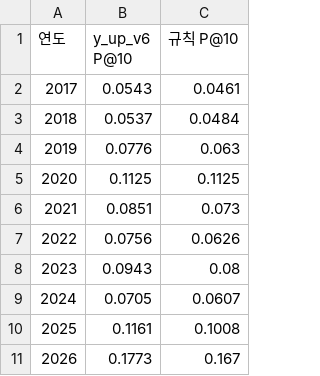
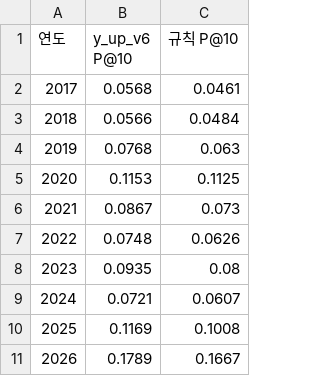
Before and after one commit to hsm0307/Stockmining, a CSV file: outputs/tables/g5_10y_yearly_y_up.csv, drawn as a sheet.

```diff
--- a/outputs/tables/g5_10y_yearly_y_up.csv
+++ b/outputs/tables/g5_10y_yearly_y_up.csv
@@ -1,11 +1,11 @@
 연도,y_up_v6 P@10,규칙 P@10
-2017,0.0543,0.0461
-2018,0.0537,0.0484
-2019,0.0776,0.063
-2020,0.1125,0.1125
-2021,0.0851,0.073
-2022,0.0756,0.0626
-2023,0.0943,0.08
-2024,0.0705,0.0607
-2025,0.1161,0.1008
-2026,0.1773,0.167
+2017,0.0568,0.0461
+2018,0.0566,0.0484
+2019,0.0768,0.063
+2020,0.1153,0.1125
+2021,0.0867,0.073
+2022,0.0748,0.0626
+2023,0.0935,0.08
+2024,0.0721,0.0607
+2025,0.1169,0.1008
+2026,0.1789,0.1667
```
Also changed, not shown: outputs/tables/g5_10y_periods_y_up.csv, 4 other files.
